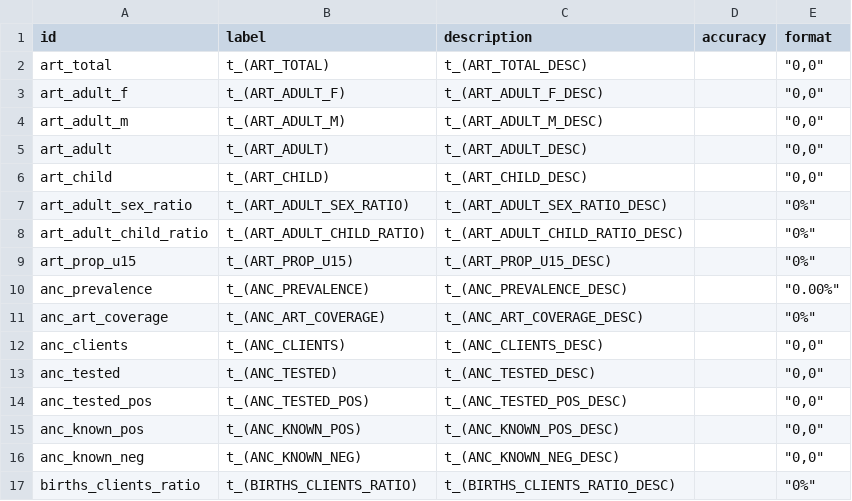
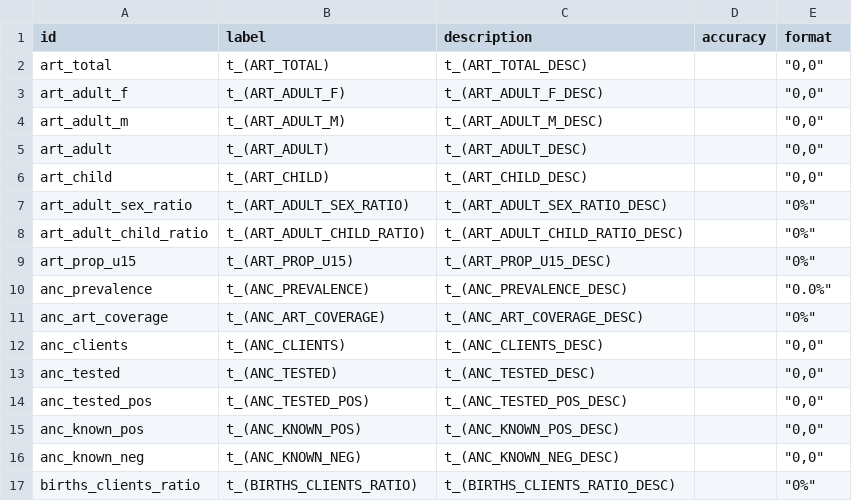
Before and after one commit to mrc-ide/naomi, a CSV file: inst/metadata/time_series_plot_metadata.csv, drawn as a sheet; only a part is shown.

Commit message:
Update metadata to use 1 decimal place for prevalence in ANC time series

```diff
--- a/inst/metadata/time_series_plot_metadata.csv
+++ b/inst/metadata/time_series_plot_metadata.csv
@@ -9,3 +9,3 @@ art_adult_child_ratio,t_(ART_ADULT_CHILD_RATIO),t_(ART_ADULT_CHILD_RATIO_DESC),,
 art_prop_u15,t_(ART_PROP_U15),t_(ART_PROP_U15_DESC),,"""0%"""
-anc_prevalence,t_(ANC_PREVALENCE),t_(ANC_PREVALENCE_DESC),,"""0.00%"""
+anc_prevalence,t_(ANC_PREVALENCE),t_(ANC_PREVALENCE_DESC),,"""0.0%"""
 anc_art_coverage,t_(ANC_ART_COVERAGE),t_(ANC_ART_COVERAGE_DESC),,"""0%"""
```
Also changed, not shown: 2 other files.
